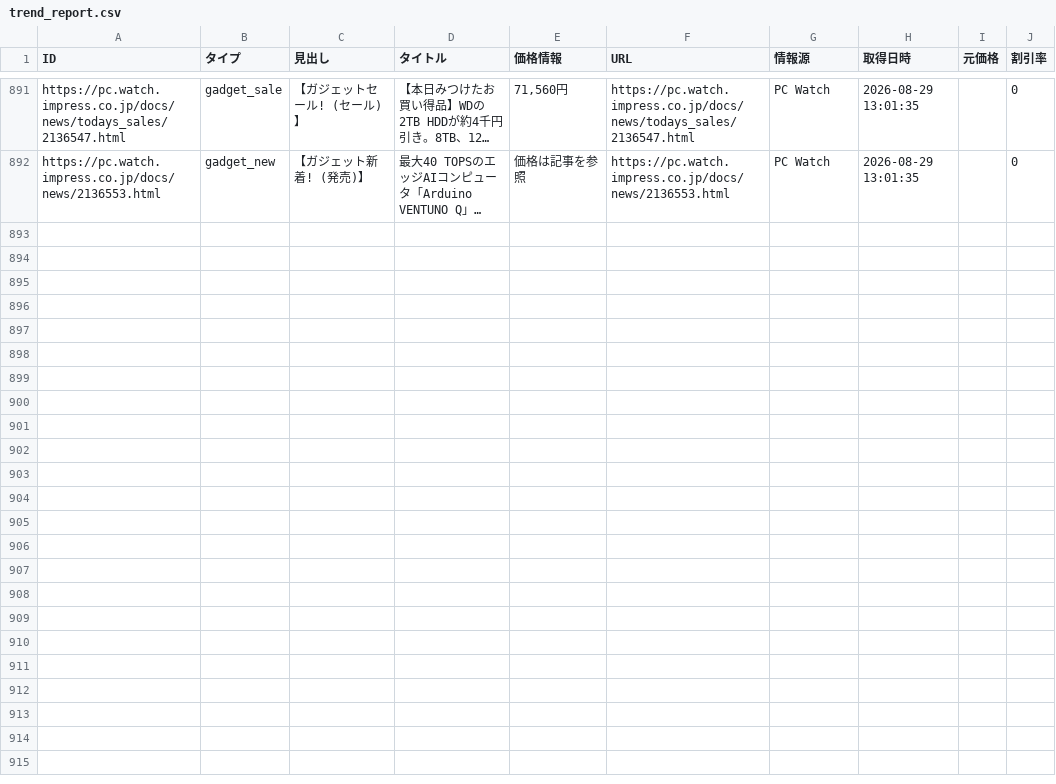
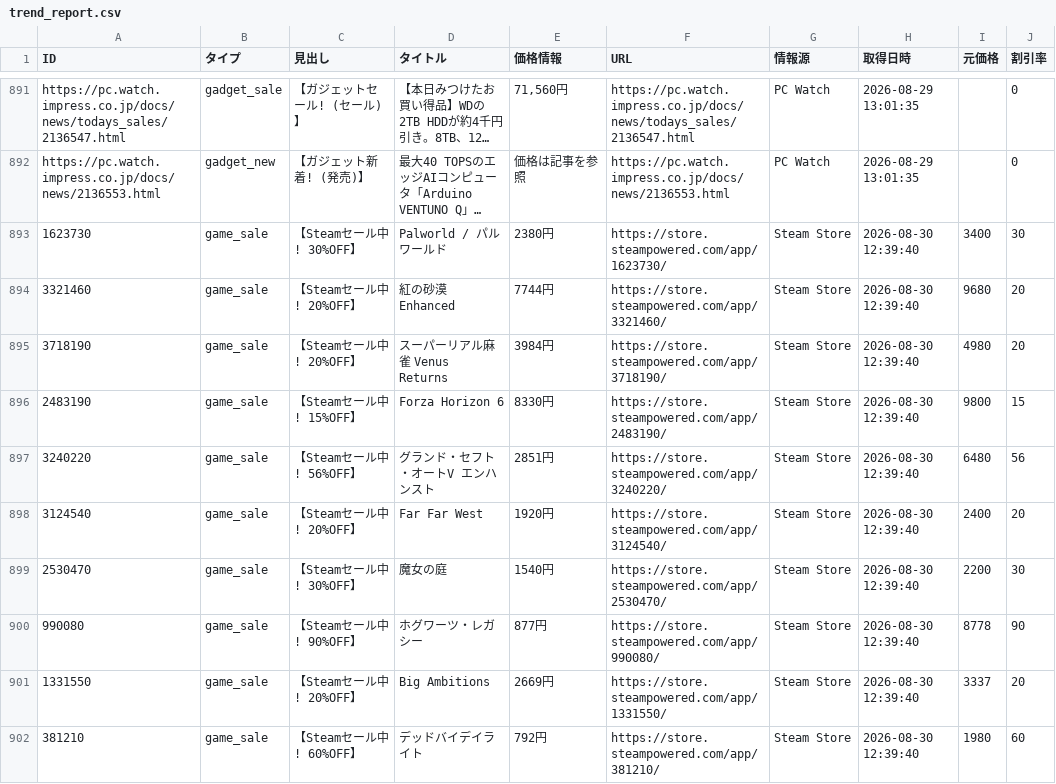
Before and after one commit to Tellurium-App/daily-trendhub, a CSV file: data/trend_report.csv, drawn as a sheet; only a part is shown, gaps mark what is left out; long unchanged cells end in …; the diff covers the shown part only; the diff names each change by its address in the sheet, - before the commit and + after, or states it on an @@ line.

```diff
--- a/data/trend_report.csv
+++ b/data/trend_report.csv
+row 893: 1623730 | game_sale | 【Steamセール中! 30%OFF】 | Palworld / パルワールド | 2380円 | https://store.steampowered.com/app/1623730/ | Steam Store | 2026-08-30 12:39:40 | 3400 | 30
+row 894: 3321460 | game_sale | 【Steamセール中! 20%OFF】 | 紅の砂漠 Enhanced | 7744円 | https://store.steampowered.com/app/3321460/ | Steam Store | 2026-08-30 12:39:40 | 9680 | 20
+row 895: 3718190 | game_sale | 【Steamセール中! 20%OFF】 | スーパーリアル麻雀 Venus Returns | 3984円 | https://store.steampowered.com/app/3718190/ | Steam Store | 2026-08-30 12:39:40 | 4980 | 20
+row 896: 2483190 | game_sale | 【Steamセール中! 15%OFF】 | Forza Horizon 6 | 8330円 | https://store.steampowered.com/app/2483190/ | Steam Store | 2026-08-30 12:39:40 | 9800 | 15
+row 897: 3240220 | game_sale | 【Steamセール中! 56%OFF】 | グランド・セフト・オートV エンハンスト | 2851円 | https://store.steampowered.com/app/3240220/ | Steam Store | 2026-08-30 12:39:40 | 6480 | 56
+row 898: 3124540 | game_sale | 【Steamセール中! 20%OFF】 | Far Far West | 1920円 | https://store.steampowered.com/app/3124540/ | Steam Store | 2026-08-30 12:39:40 | 2400 | 20
+row 899: 2530470 | game_sale | 【Steamセール中! 30%OFF】 | 魔女の庭 | 1540円 | https://store.steampowered.com/app/2530470/ | Steam Store | 2026-08-30 12:39:40 | 2200 | 30
+row 900: 990080 | game_sale | 【Steamセール中! 90%OFF】 | ホグワーツ・レガシー | 877円 | https://store.steampowered.com/app/990080/ | Steam Store | 2026-08-30 12:39:40 | 8778 | 90
+row 901: 1331550 | game_sale | 【Steamセール中! 20%OFF】 | Big Ambitions | 2669円 | https://store.steampowered.com/app/1331550/ | Steam Store | 2026-08-30 12:39:40 | 3337 | 20
+row 902: 381210 | game_sale | 【Steamセール中! 60%OFF】 | デッドバイデイライト | 792円 | https://store.steampowered.com/app/381210/ | Steam Store | 2026-08-30 12:39:40 | 1980 | 60
```
Also changed, not shown: 9 added rows elsewhere in this file, 2 other files.
